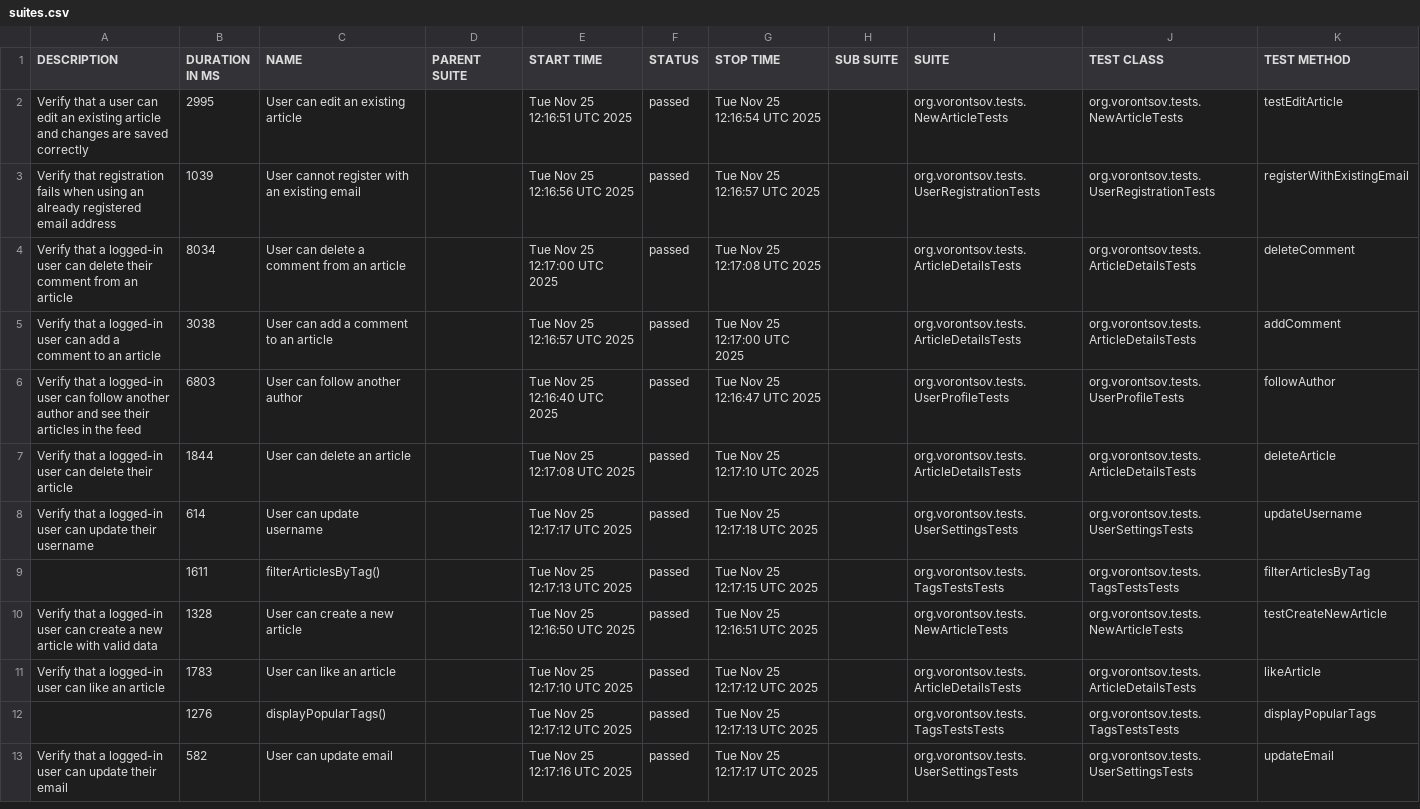
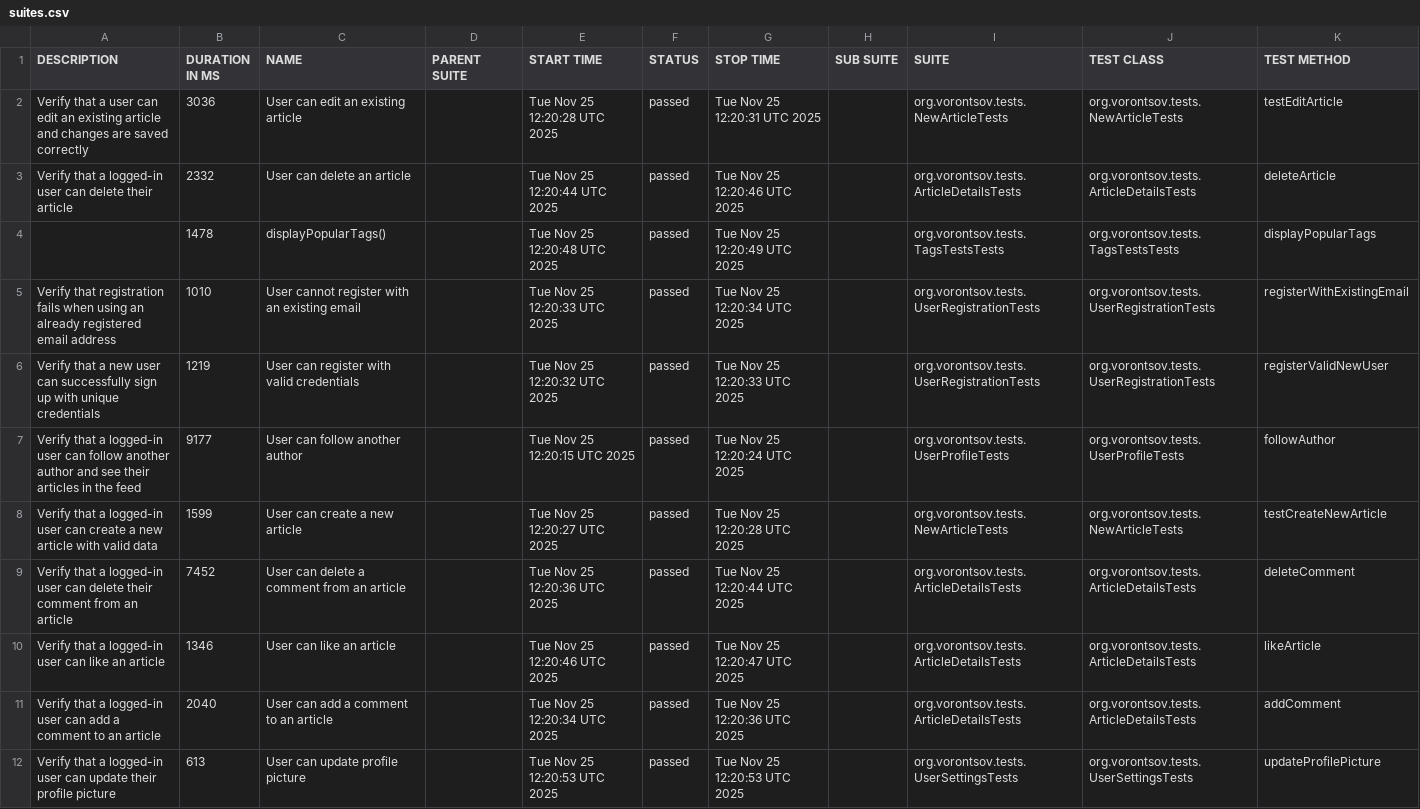
Before and after one commit to alexvrntsv/realworld-qa-automation, a CSV file: data/suites.csv, drawn as a sheet; only a part is shown; removed rows and columns are numbered as before the commit, all else as after; the diff covers the shown part only; the diff names each change by its address in the sheet, - before the commit and + after, or states it on an @@ line.

```diff
--- a/data/suites.csv
+++ b/data/suites.csv
-B2 (DURATION IN MS): 2995
+B2 (DURATION IN MS): 3036
-E2 (START TIME): Tue Nov 25 12:16:51 UTC 2025
+E2 (START TIME): Tue Nov 25 12:20:28 UTC 2025
-G2 (STOP TIME): Tue Nov 25 12:16:54 UTC 2025
+G2 (STOP TIME): Tue Nov 25 12:20:31 UTC 2025
+row 3: Verify that a logged-in user can delete their article | 2332 | User can delete an article |  | Tue Nov 25 12:20:44 UTC 2025 | passed | Tue Nov 25 12:20:46 UTC 2025 |  | org.vorontsov.tests.ArticleDetailsTests | org.vorontsov.tests.ArticleDetailsTests | deleteArticle
+row 4:  | 1478 | displayPopularTags() |  | Tue Nov 25 12:20:48 UTC 2025 | passed | Tue Nov 25 12:20:49 UTC 2025 |  | org.vorontsov.tests.TagsTestsTests | org.vorontsov.tests.TagsTestsTests | displayPopularTags
-B5 (DURATION IN MS): 1039
+B5 (DURATION IN MS): 1010
-E5 (START TIME): Tue Nov 25 12:16:56 UTC 2025
+E5 (START TIME): Tue Nov 25 12:20:33 UTC 2025
-G5 (STOP TIME): Tue Nov 25 12:16:57 UTC 2025
+G5 (STOP TIME): Tue Nov 25 12:20:34 UTC 2025
-row 4: Verify that a logged-in user can delete their comment from an article | 8034 | User can delete a comment from an article |  | Tue Nov 25 12:17:00 UTC 2025 | passed | Tue Nov 25 12:17:08 UTC 2025 |  | org.vorontsov.tests.ArticleDetailsTests | org.vorontsov.tests.ArticleDetailsTests | deleteComment
-row 5: Verify that a logged-in user can add a comment to an article | 3038 | User can add a comment to an article |  | Tue Nov 25 12:16:57 UTC 2025 | passed | Tue Nov 25 12:17:00 UTC 2025 |  | org.vorontsov.tests.ArticleDetailsTests | org.vorontsov.tests.ArticleDetailsTests | addComment
+row 6: Verify that a new user can successfully sign up with unique credentials | 1219 | User can register with valid credentials |  | Tue Nov 25 12:20:32 UTC 2025 | passed | Tue Nov 25 12:20:33 UTC 2025 |  | org.vorontsov.tests.UserRegistrationTests | org.vorontsov.tests.UserRegistrationTests | registerValidNewUser
-B7 (DURATION IN MS): 6803
+B7 (DURATION IN MS): 9177
-E7 (START TIME): Tue Nov 25 12:16:40 UTC 2025
+E7 (START TIME): Tue Nov 25 12:20:15 UTC 2025
-G7 (STOP TIME): Tue Nov 25 12:16:47 UTC 2025
+G7 (STOP TIME): Tue Nov 25 12:20:24 UTC 2025
-row 7: Verify that a logged-in user can delete their article | 1844 | User can delete an article |  | Tue Nov 25 12:17:08 UTC 2025 | passed | Tue Nov 25 12:17:10 UTC 2025 |  | org.vorontsov.tests.ArticleDetailsTests | org.vorontsov.tests.ArticleDetailsTests | deleteArticle
-row 8: Verify that a logged-in user can update their username | 614 | User can update username |  | Tue Nov 25 12:17:17 UTC 2025 | passed | Tue Nov 25 12:17:18 UTC 2025 |  | org.vorontsov.tests.UserSettingsTests | org.vorontsov.tests.UserSettingsTests | updateUsername
-row 9:  | 1611 | filterArticlesByTag() |  | Tue Nov 25 12:17:13 UTC 2025 | passed | Tue Nov 25 12:17:15 UTC 2025 |  | org.vorontsov.tests.TagsTestsTests | org.vorontsov.tests.TagsTestsTests | filterArticlesByTag
-B8 (DURATION IN MS): 1328
+B8 (DURATION IN MS): 1599
-E8 (START TIME): Tue Nov 25 12:16:50 UTC 2025
+E8 (START TIME): Tue Nov 25 12:20:27 UTC 2025
-G8 (STOP TIME): Tue Nov 25 12:16:51 UTC 2025
+G8 (STOP TIME): Tue Nov 25 12:20:28 UTC 2025
+row 9: Verify that a logged-in user can delete their comment from an article | 7452 | User can delete a comment from an article |  | Tue Nov 25 12:20:36 UTC 2025 | passed | Tue Nov 25 12:20:44 UTC 2025 |  | org.vorontsov.tests.ArticleDetailsTests | org.vorontsov.tests.ArticleDetailsTests | deleteComment
-B10 (DURATION IN MS): 1783
+B10 (DURATION IN MS): 1346
-E10 (START TIME): Tue Nov 25 12:17:10 UTC 2025
+E10 (START TIME): Tue Nov 25 12:20:46 UTC 2025
-G10 (STOP TIME): Tue Nov 25 12:17:12 UTC 2025
+G10 (STOP TIME): Tue Nov 25 12:20:47 UTC 2025
-row 12:  | 1276 | displayPopularTags() |  | Tue Nov 25 12:17:12 UTC 2025 | passed | Tue Nov 25 12:17:13 UTC 2025 |  | org.vorontsov.tests.TagsTestsTests | org.vorontsov.tests.TagsTestsTests | displayPopularTags
+row 11: Verify that a logged-in user can add a comment to an article | 2040 | User can add a comment to an article |  | Tue Nov 25 12:20:34 UTC 2025 | passed | Tue Nov 25 12:20:36 UTC 2025 |  | org.vorontsov.tests.ArticleDetailsTests | org.vorontsov.tests.ArticleDetailsTests | addComment
-A12 (DESCRIPTION): …update their email
+A12 (DESCRIPTION): …update their profile picture
-B12 (DURATION IN MS): 582
+B12 (DURATION IN MS): 613
-C12 (NAME): User can update email
+C12 (NAME): User can update profile picture
-E12 (START TIME): Tue Nov 25 12:17:16 UTC 2025
+E12 (START TIME): Tue Nov 25 12:20:53 UTC 2025
-G12 (STOP TIME): Tue Nov 25 12:17:17 UTC 2025
+G12 (STOP TIME): Tue Nov 25 12:20:53 UTC 2025
-K12 (TEST METHOD): updateEmail
+K12 (TEST METHOD): updateProfilePicture
```
Also changed, not shown: 3 added rows, 2 removed rows and 14 edited cells elsewhere in this file, data/behaviors.csv, 50 other files.
